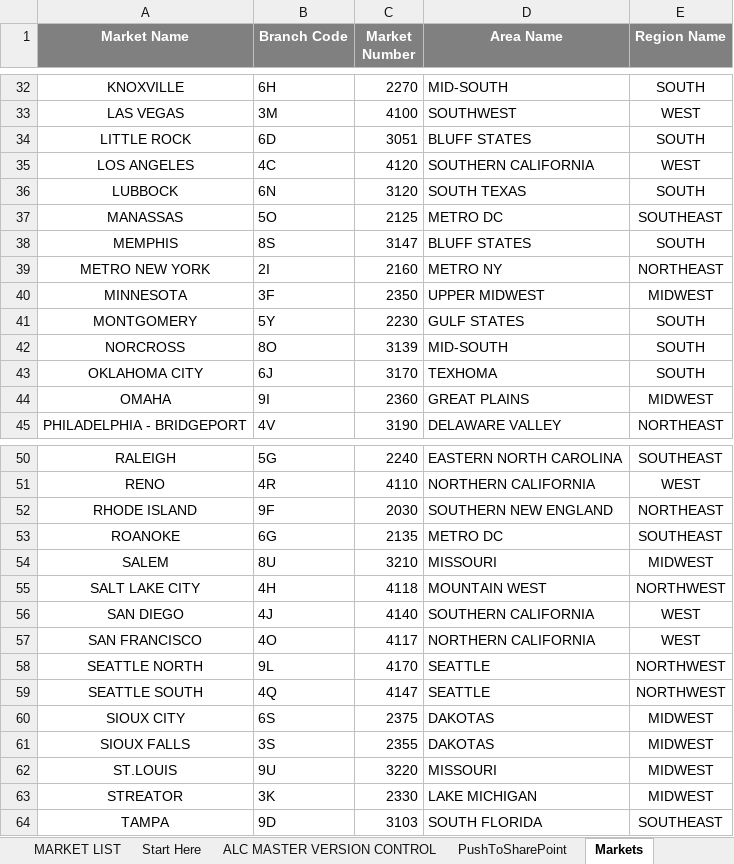
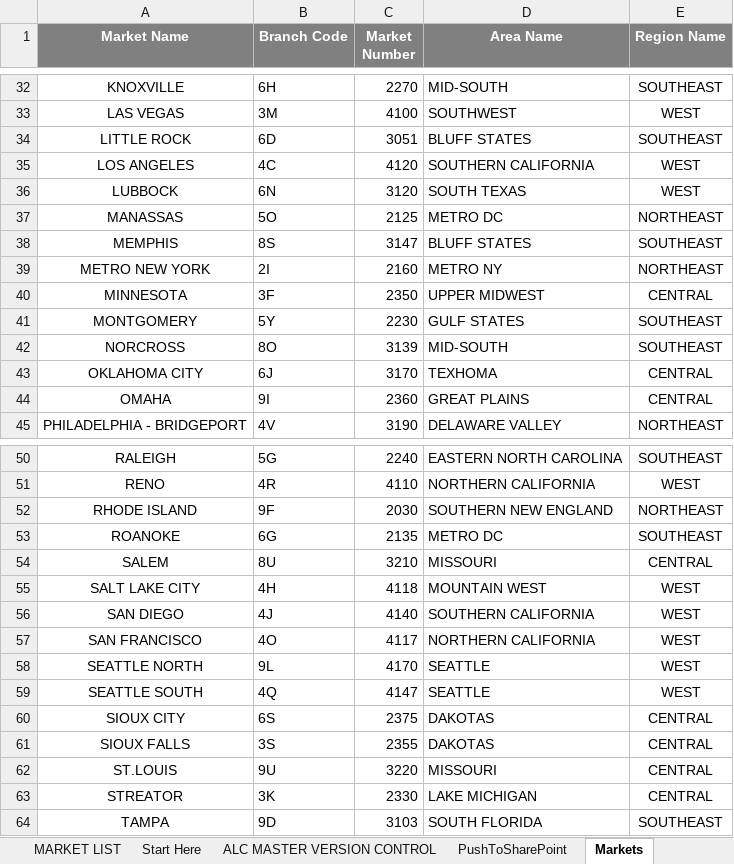
Before and after one commit to Ushadevi-velusamy/ALC, an Excel workbook: Auto ALC Market Updater.xlsm, sheet Markets, drawn as a sheet; only a part is shown, gaps mark what is left out; values as stored, in another font and other column widths than the file's, no borders; the diff covers the shown part only; the diff names each change by its address in the sheet, - before the commit and + after, or states it on an @@ line.

Commit message:
Markets updated and bugs fixed

```diff
--- a/Auto ALC Market Updater.xlsm (sheet Markets)
+++ b/Auto ALC Market Updater.xlsm (sheet Markets)
-E32 (Region Name): SOUTH
+E32 (Region Name): SOUTHEAST
-E34 (Region Name): SOUTH
+E34 (Region Name): SOUTHEAST
-E36 (Region Name): SOUTH
+E36 (Region Name): WEST
-E37 (Region Name): SOUTHEAST
+E37 (Region Name): NORTHEAST
-E38 (Region Name): SOUTH
+E38 (Region Name): SOUTHEAST
-E40 (Region Name): MIDWEST
+E40 (Region Name): CENTRAL
-E41:E42 (Region Name): SOUTH
+E41:E42 (Region Name): SOUTHEAST
-E43 (Region Name): SOUTH
+E43 (Region Name): CENTRAL
-E44 (Region Name): MIDWEST
+E44 (Region Name): CENTRAL
-E54 (Region Name): MIDWEST
+E54 (Region Name): CENTRAL
-E55 (Region Name): NORTHWEST
+E55 (Region Name): WEST
-E58:E59 (Region Name): NORTHWEST
+E58:E59 (Region Name): WEST
-E60:E63 (Region Name): MIDWEST
+E60:E63 (Region Name): CENTRAL
```
Also changed, not shown: 22 edited cells elsewhere in this sheet, ALC Master File.xlsm.
